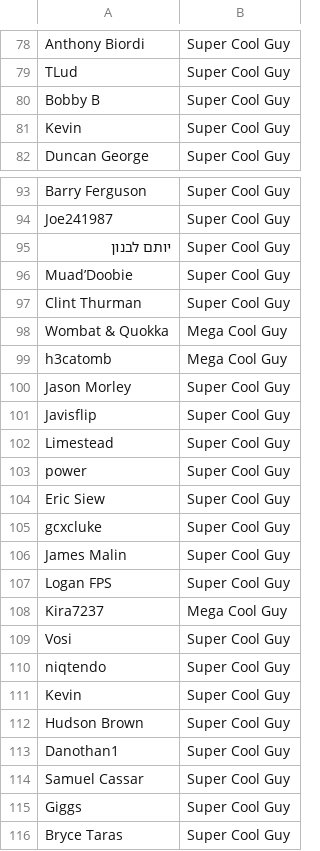
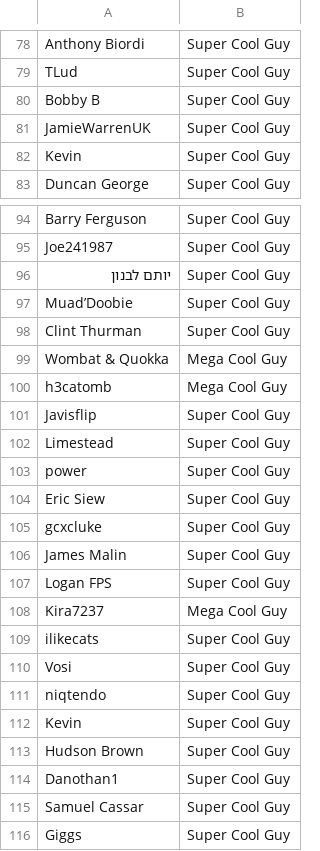
Before and after one commit to bobwulff/patreonscroll, a CSV file: patrons.csv, drawn as a sheet; only a part is shown, gaps mark what is left out; the shorter side is filled out with more unchanged rows.

```diff
--- a/patrons.csv
+++ b/patrons.csv
@@ -80,2 +80,3 @@ TLud,Super Cool Guy
 Bobby B,Super Cool Guy
+JamieWarrenUK,Super Cool Guy
 Kevin,Super Cool Guy
@@ -99,3 +100,2 @@ Wombat & Quokka,Mega Cool Guy
 h3catomb,Mega Cool Guy
-Jason Morley,Super Cool Guy
 Javisflip,Super Cool Guy
@@ -108,2 +108,3 @@ Logan FPS,Super Cool Guy
 Kira7237,Mega Cool Guy
+ilikecats,Super Cool Guy
 Vosi,Super Cool Guy
```
